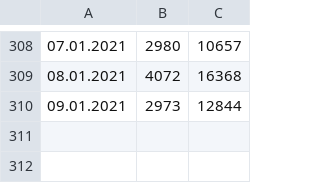
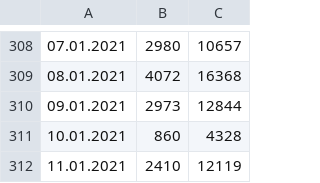
Before and after one commit to radoondas/covid-19-slovakia, a CSV file: data/daily-tests.csv, drawn as a sheet; only a part is shown, gaps mark what is left out.

Commit message:
Updates data for 10-11.01.2021

```diff
--- a/data/daily-tests.csv
+++ b/data/daily-tests.csv
@@ -310 +310,3 @@
 09.01.2021;2973;12844
+10.01.2021;860;4328
+11.01.2021;2410;12119
```
Also changed, not shown: 3 other files.
